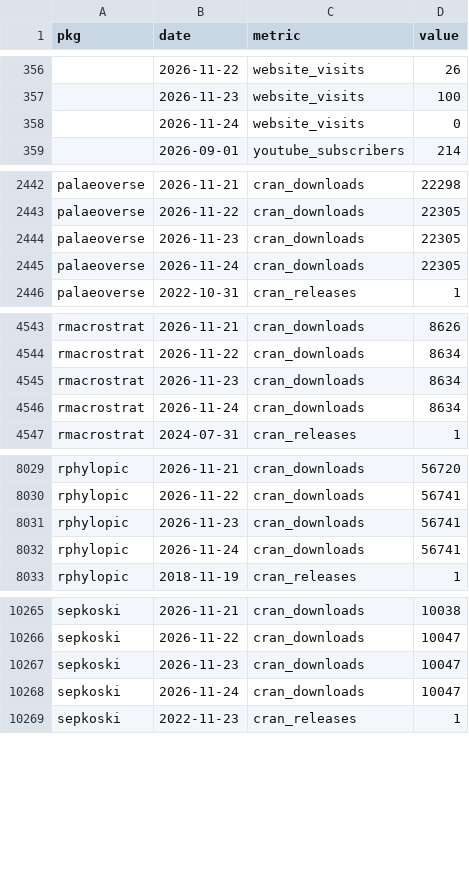
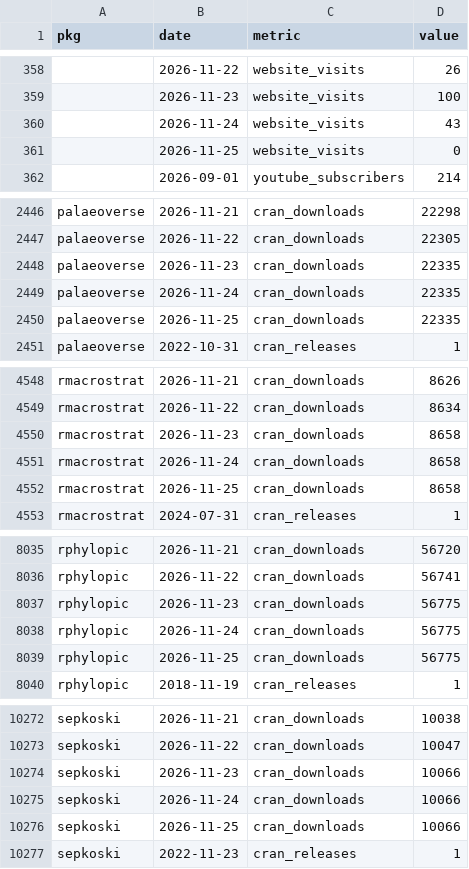
Before and after one commit to palaeoverse/palaeoverse.dashboard, a CSV file: data/metrics.csv, drawn as a sheet; only a part is shown, gaps mark what is left out; the diff covers the shown part only.

```diff
--- a/data/metrics.csv
+++ b/data/metrics.csv
@@ -357,3 +359,4 @@
 "",2026-11-23,"website_visits",100
-"",2026-11-24,"website_visits",0
+"",2026-11-24,"website_visits",43
+"",2026-11-25,"website_visits",0
 "",2026-09-01,"youtube_subscribers",214
@@ -2443,4 +2447,5 @@
 "palaeoverse",2026-11-22,"cran_downloads",22305
-"palaeoverse",2026-11-23,"cran_downloads",22305
-"palaeoverse",2026-11-24,"cran_downloads",22305
+"palaeoverse",2026-11-23,"cran_downloads",22335
+"palaeoverse",2026-11-24,"cran_downloads",22335
+"palaeoverse",2026-11-25,"cran_downloads",22335
 "palaeoverse",2022-10-31,"cran_releases",1
@@ -4544,4 +4549,5 @@
 "rmacrostrat",2026-11-22,"cran_downloads",8634
-"rmacrostrat",2026-11-23,"cran_downloads",8634
-"rmacrostrat",2026-11-24,"cran_downloads",8634
+"rmacrostrat",2026-11-23,"cran_downloads",8658
+"rmacrostrat",2026-11-24,"cran_downloads",8658
+"rmacrostrat",2026-11-25,"cran_downloads",8658
 "rmacrostrat",2024-07-31,"cran_releases",1
@@ -8030,4 +8036,5 @@
 "rphylopic",2026-11-22,"cran_downloads",56741
-"rphylopic",2026-11-23,"cran_downloads",56741
-"rphylopic",2026-11-24,"cran_downloads",56741
+"rphylopic",2026-11-23,"cran_downloads",56775
+"rphylopic",2026-11-24,"cran_downloads",56775
+"rphylopic",2026-11-25,"cran_downloads",56775
 "rphylopic",2018-11-19,"cran_releases",1
@@ -10266,4 +10273,5 @@
 "sepkoski",2026-11-22,"cran_downloads",10047
-"sepkoski",2026-11-23,"cran_downloads",10047
-"sepkoski",2026-11-24,"cran_downloads",10047
+"sepkoski",2026-11-23,"cran_downloads",10066
+"sepkoski",2026-11-24,"cran_downloads",10066
+"sepkoski",2026-11-25,"cran_downloads",10066
 "sepkoski",2022-11-23,"cran_releases",1
```
Also changed, not shown: 3 added rows elsewhere in this file, 3 other files.
